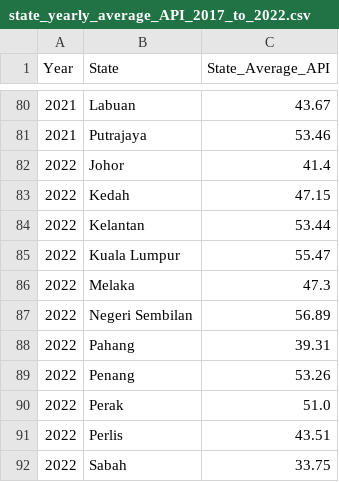
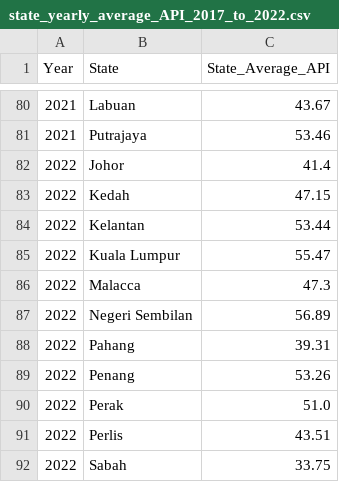
Before and after one commit to william22288/fit3179-data-viz-2, a CSV file: data/state_yearly_average_API_2017_to_2022.csv, drawn as a sheet; only a part is shown, gaps mark what is left out; the diff covers the shown part only.

```diff
--- a/data/state_yearly_average_API_2017_to_2022.csv
+++ b/data/state_yearly_average_API_2017_to_2022.csv
@@ -85,3 +85,3 @@ Year,State,State_Average_API
 2022,Kuala Lumpur,55.47
-2022,Melaka,47.3
+2022,Malacca,47.3
 2022,Negeri Sembilan,56.89
```
Also changed, not shown: 5 edited cells elsewhere in this file.
